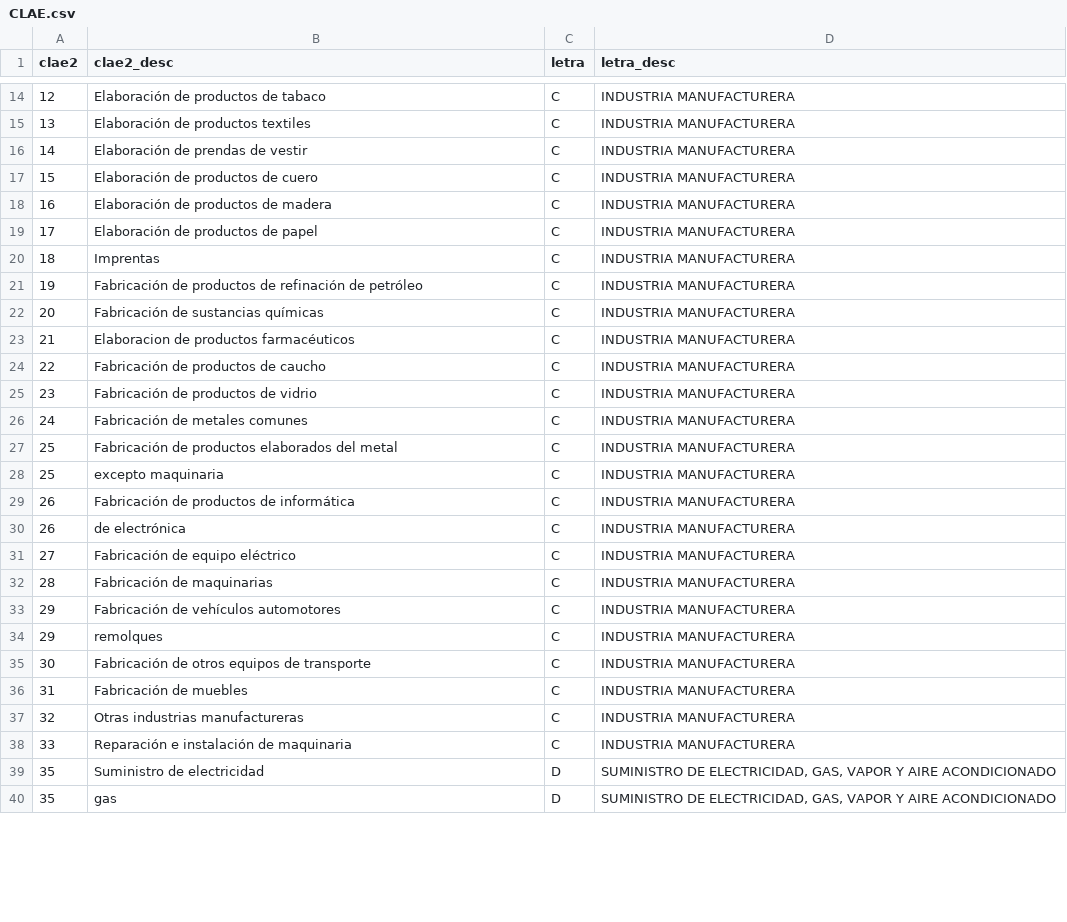
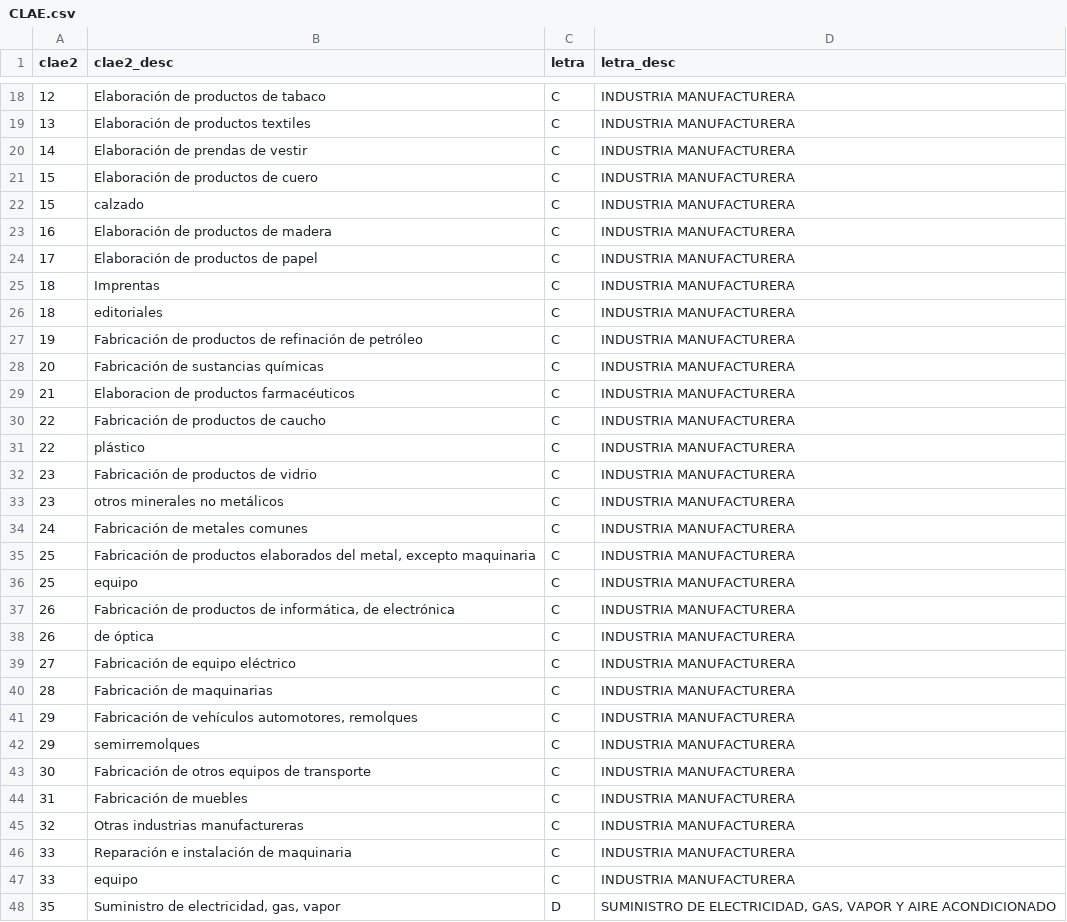
Before and after one commit to agantes/LDD, a CSV file: TP-01/TablasLimpias/CLAE.csv, drawn as a sheet; only a part is shown, gaps mark what is left out; the diff covers the shown part only.

Commit message:
Update CLAE.csv

```diff
--- a/TP-01/TablasLimpias/CLAE.csv
+++ b/TP-01/TablasLimpias/CLAE.csv
@@ -17,2 +21,3 @@ clae2,clae2_desc,letra,letra_desc
 15,Elaboración de productos de cuero,C, INDUSTRIA MANUFACTURERA
+15,calzado,C, INDUSTRIA MANUFACTURERA
 16,Elaboración de productos de madera,C, INDUSTRIA MANUFACTURERA
@@ -20,2 +25,3 @@ clae2,clae2_desc,letra,letra_desc
 18,Imprentas,C, INDUSTRIA MANUFACTURERA
+18,editoriales,C, INDUSTRIA MANUFACTURERA
 19,Fabricación de productos de refinación de petróleo,C, INDUSTRIA MANUFACTURERA
@@ -24,12 +30,14 @@ clae2,clae2_desc,letra,letra_desc
 22,Fabricación de productos de caucho,C, INDUSTRIA MANUFACTURERA
+22,plástico,C, INDUSTRIA MANUFACTURERA
 23,Fabricación de productos de vidrio,C, INDUSTRIA MANUFACTURERA
+23,otros minerales no metálicos,C, INDUSTRIA MANUFACTURERA
 24,Fabricación de metales comunes,C, INDUSTRIA MANUFACTURERA
-25,Fabricación de productos elaborados del metal,C, INDUSTRIA MANUFACTURERA
-25,excepto maquinaria,C, INDUSTRIA MANUFACTURERA
-26,Fabricación de productos de informática,C, INDUSTRIA MANUFACTURERA
-26,de electrónica,C, INDUSTRIA MANUFACTURERA
+25,"Fabricación de productos elaborados del metal, excepto maquinaria",C, INDUSTRIA MANUFACTURERA
+25,equipo,C, INDUSTRIA MANUFACTURERA
+26,"Fabricación de productos de informática, de electrónica",C, INDUSTRIA MANUFACTURERA
+26,de óptica,C, INDUSTRIA MANUFACTURERA
 27,Fabricación de equipo eléctrico,C, INDUSTRIA MANUFACTURERA
 28,Fabricación de maquinarias,C, INDUSTRIA MANUFACTURERA
-29,Fabricación de vehículos automotores,C, INDUSTRIA MANUFACTURERA
-29,remolques,C, INDUSTRIA MANUFACTURERA
+29,"Fabricación de vehículos automotores, remolques",C, INDUSTRIA MANUFACTURERA
+29,semirremolques,C, INDUSTRIA MANUFACTURERA
 30,Fabricación de otros equipos de transporte,C, INDUSTRIA MANUFACTURERA
@@ -38,3 +46,3 @@ clae2,clae2_desc,letra,letra_desc
 33,Reparación e instalación de maquinaria,C, INDUSTRIA MANUFACTURERA
-35,Suministro de electricidad,D," SUMINISTRO DE ELECTRICIDAD, GAS, VAPOR Y AIRE ACONDICIONADO"
-35,gas,D," SUMINISTRO DE ELECTRICIDAD, GAS, VAPOR Y AIRE ACONDICIONADO"
+33,equipo,C, INDUSTRIA MANUFACTURERA
+35,"Suministro de electricidad, gas, vapor",D," SUMINISTRO DE ELECTRICIDAD, GAS, VAPOR Y AIRE ACONDICIONADO"
```
Also changed, not shown: 34 added rows, 1 removed row and 21 edited cells elsewhere in this file.
